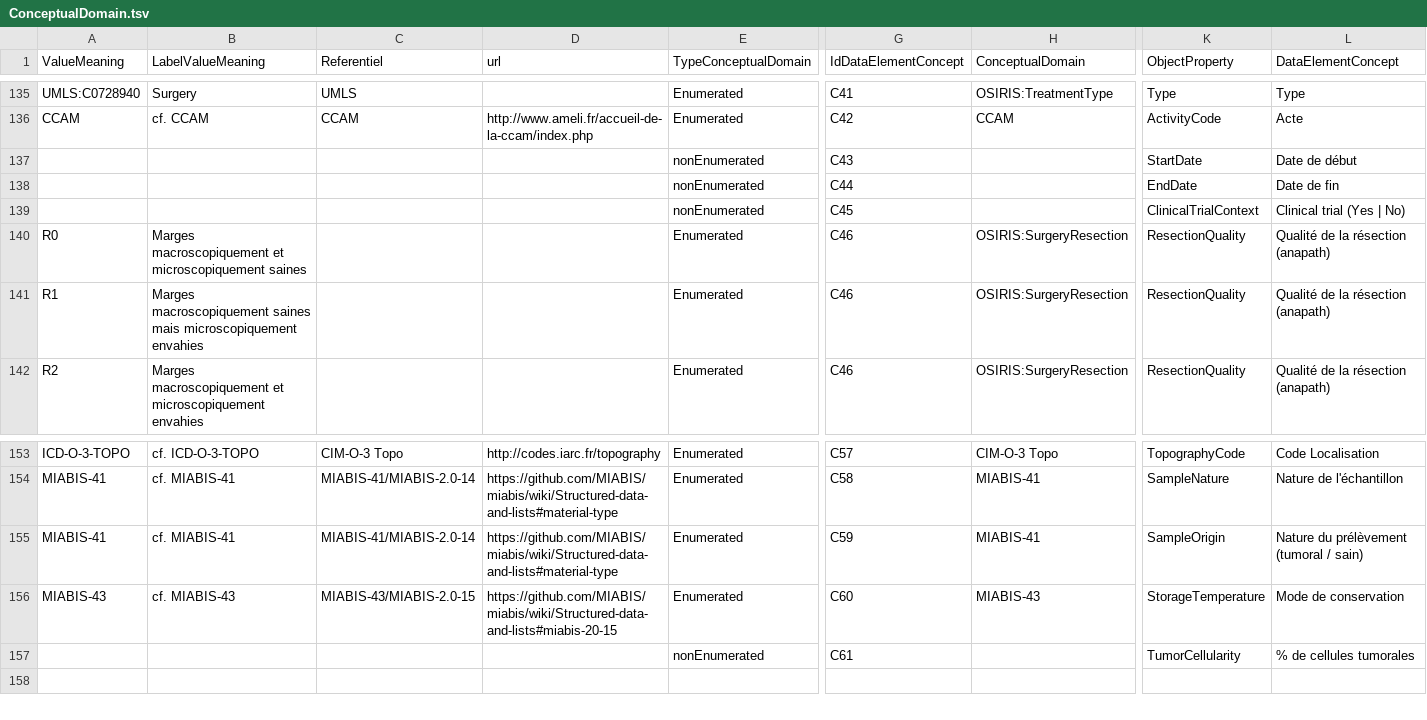
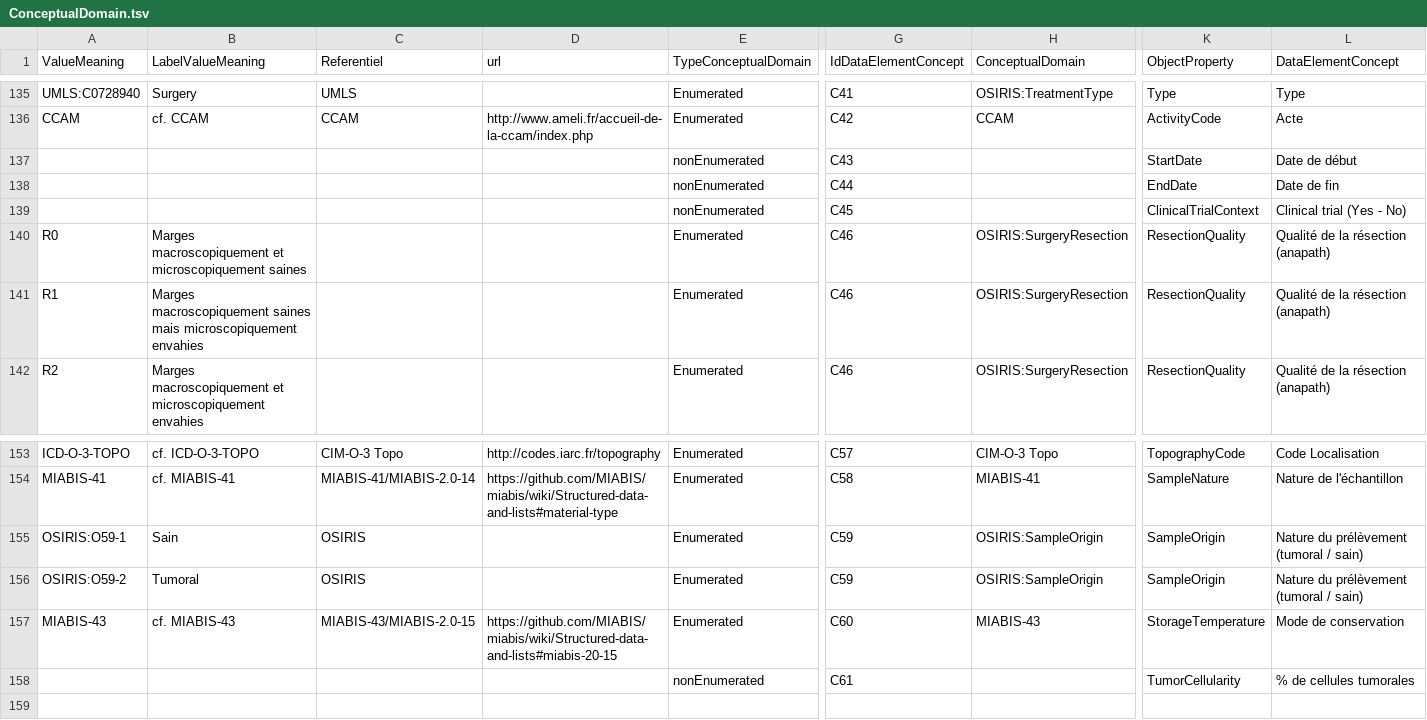
Before and after one commit to tbaudier/OSIRIS, a TSV file: data/ConceptualDomain.tsv, drawn as a sheet; only a part is shown, gaps mark what is left out; rows hold the shown columns only; the diff names each change by its address in the sheet, - before the commit and + after, or states it on an @@ line.

Commit message:
Update SampleOrigin

```diff
--- a/data/ConceptualDomain.tsv
+++ b/data/ConceptualDomain.tsv
-L139 (DataElementConcept): Clinical trial (Yes | No)
+L139 (DataElementConcept): Clinical trial (Yes - No)
@@ column A (ValueMeaning) renumbered in row 155 @@
-B155 (LabelValueMeaning): cf. MIABIS-41
+B155 (LabelValueMeaning): Sain
-C155 (Referentiel): MIABIS-41/MIABIS-2.0-14
+C155 (Referentiel): OSIRIS
-D155 (url): https://github.com/MIABIS/miabis/wiki/Structured-data-and-lists#material-type
+D155 (url): (empty)
-H155 (ConceptualDomain): MIABIS-41
+H155 (ConceptualDomain): OSIRIS:SampleOrigin
+row 156: OSIRIS:O59-2 | Tumoral | OSIRIS |  | Enumerated | C59 | OSIRIS:SampleOrigin | SampleOrigin | Nature du prélèvement (tumoral / sain)
```
Also changed, not shown: data/DataElementConcept.tsv.
